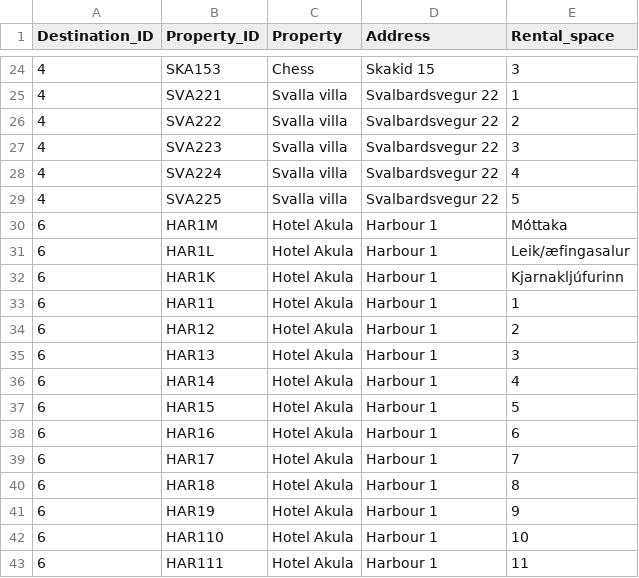
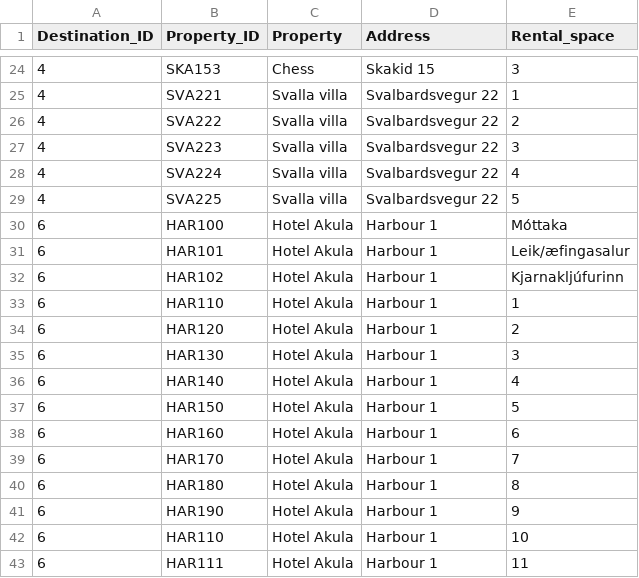
Before and after one commit to lilli31/Verklegt1, a CSV file: data_files/properties.csv, drawn as a sheet; only a part is shown, gaps mark what is left out; the diff covers the shown part only.

```diff
--- a/data_files/properties.csv
+++ b/data_files/properties.csv
@@ -29,14 +29,14 @@ Destination_ID,Property_ID,Property,Address,Rental_space
 4,SVA225,Svalla villa,Svalbardsvegur 22,5
-6,HAR1M,Hotel Akula,Harbour 1,Móttaka
-6,HAR1L,Hotel Akula,Harbour 1,Leik/æfingasalur
-6,HAR1K,Hotel Akula,Harbour 1,Kjarnakljúfurinn
-6,HAR11,Hotel Akula,Harbour 1,1
-6,HAR12,Hotel Akula,Harbour 1,2
-6,HAR13,Hotel Akula,Harbour 1,3
-6,HAR14,Hotel Akula,Harbour 1,4
-6,HAR15,Hotel Akula,Harbour 1,5
-6,HAR16,Hotel Akula,Harbour 1,6
-6,HAR17,Hotel Akula,Harbour 1,7
-6,HAR18,Hotel Akula,Harbour 1,8
-6,HAR19,Hotel Akula,Harbour 1,9
+6,HAR100,Hotel Akula,Harbour 1,Móttaka
+6,HAR101,Hotel Akula,Harbour 1,Leik/æfingasalur
+6,HAR102,Hotel Akula,Harbour 1,Kjarnakljúfurinn
+6,HAR110,Hotel Akula,Harbour 1,1
+6,HAR120,Hotel Akula,Harbour 1,2
+6,HAR130,Hotel Akula,Harbour 1,3
+6,HAR140,Hotel Akula,Harbour 1,4
+6,HAR150,Hotel Akula,Harbour 1,5
+6,HAR160,Hotel Akula,Harbour 1,6
+6,HAR170,Hotel Akula,Harbour 1,7
+6,HAR180,Hotel Akula,Harbour 1,8
+6,HAR190,Hotel Akula,Harbour 1,9
 6,HAR110,Hotel Akula,Harbour 1,10
```
Also changed, not shown: 31 edited cells elsewhere in this file, 1 other file.
